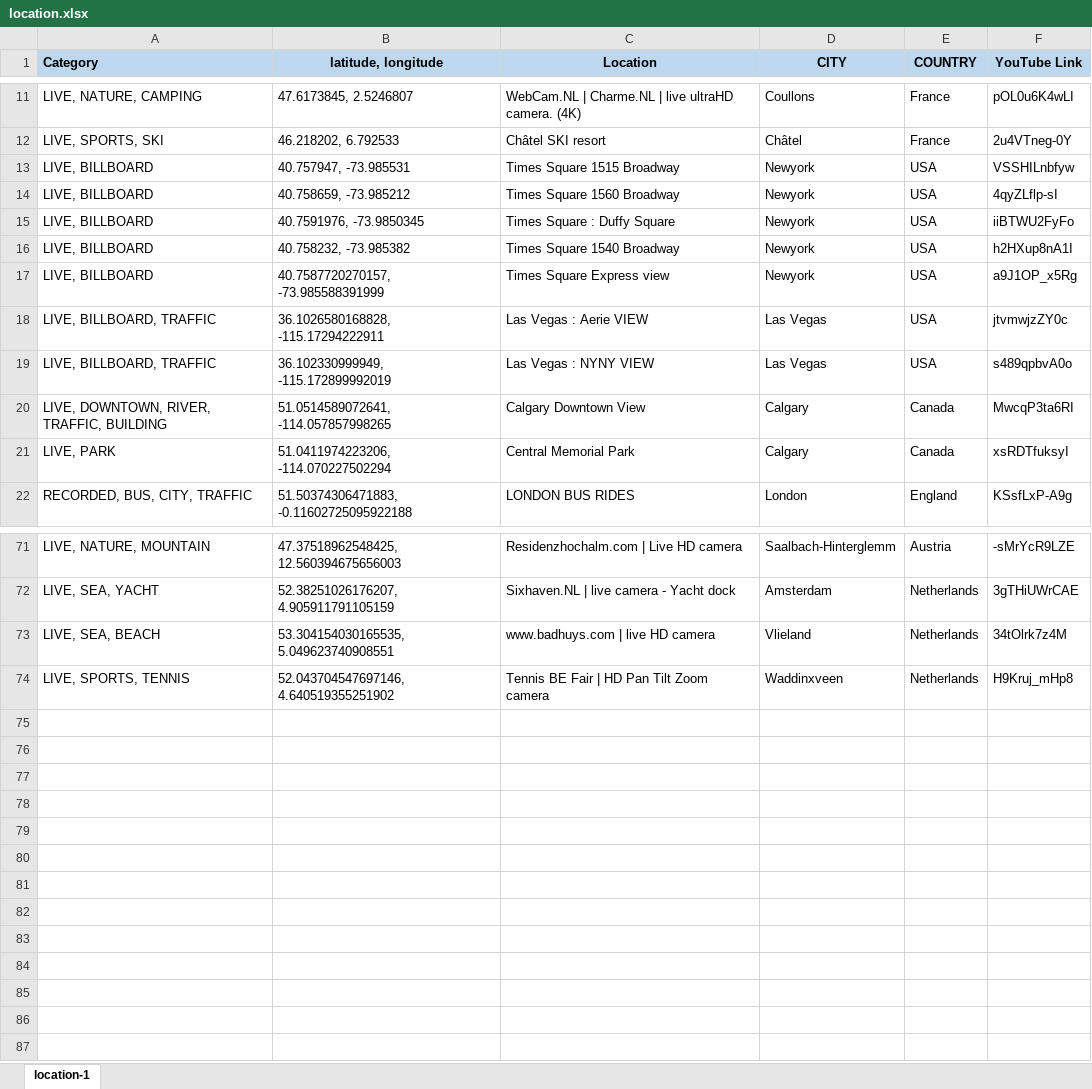
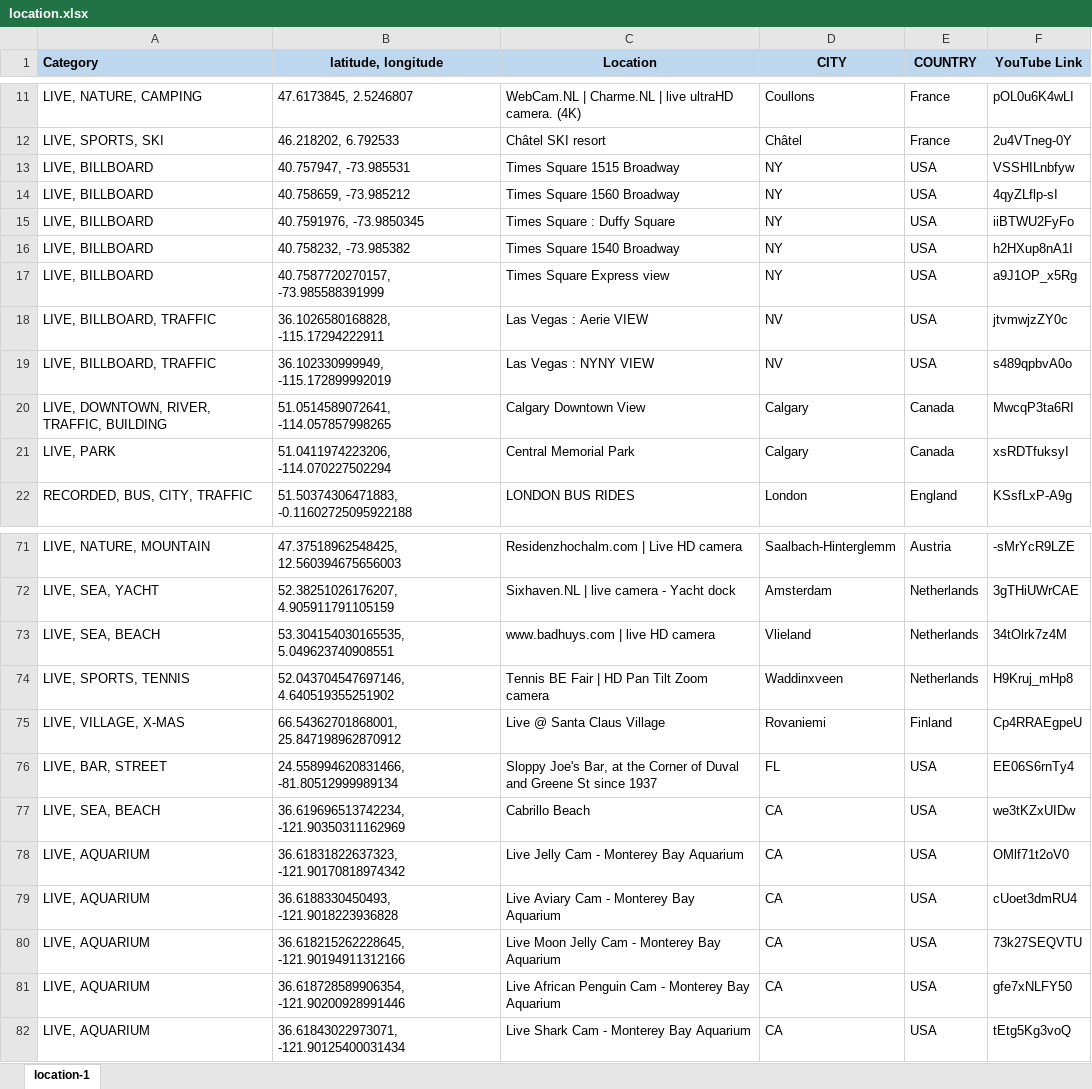
Before and after one commit to Map-youtube/map-youtube, an Excel workbook: location.xlsx, sheet location-1, drawn as a sheet; only a part is shown, gaps mark what is left out; values as stored, in another font and other column widths than the file's, no borders; conditional formats not drawn; the diff names each change by its address in the sheet, - before the commit and + after, or states it on an @@ line.

Commit message:
Add files via upload

```diff
--- a/location.xlsx (sheet location-1)
+++ b/location.xlsx (sheet location-1)
-D13:D17 (CITY): Newyork
+D13:D17 (CITY): NY
-D18:D19 (CITY): Las Vegas
+D18:D19 (CITY): NV
+row 75: LIVE, VILLAGE, X-MAS | 66.54362701868001, 25.847198962870912 | Live @ Santa Claus Village | Rovaniemi | Finland | Cp4RRAEgpeU
+row 76: LIVE, BAR, STREET | 24.558994620831466, -81.80512999989134 | Sloppy Joe's Bar, at the Corner of Duval and Greene St since 1937 | FL | USA | EE06S6rnTy4
+row 77: LIVE, SEA, BEACH | 36.619696513742234, -121.90350311162969 | Cabrillo Beach | CA | USA | we3tKZxUIDw
+row 78: LIVE, AQUARIUM | 36.61831822637323, -121.90170818974342 | Live Jelly Cam - Monterey Bay Aquarium | CA | USA | OMlf71t2oV0
+row 79: LIVE, AQUARIUM | 36.6188330450493, -121.9018223936828 | Live Aviary Cam - Monterey Bay Aquarium | CA | USA | cUoet3dmRU4
+row 80: LIVE, AQUARIUM | 36.618215262228645, -121.90194911312166 | Live Moon Jelly Cam - Monterey Bay Aquarium | CA | USA | 73k27SEQVTU
+row 81: LIVE, AQUARIUM | 36.618728589906354, -121.90200928991446 | Live African Penguin Cam - Monterey Bay Aquarium | CA | USA | gfe7xNLFY50
+row 82: LIVE, AQUARIUM | 36.61843022973071, -121.90125400031434 | Live Shark Cam - Monterey Bay Aquarium | CA | USA | tEtg5Kg3voQ
```
